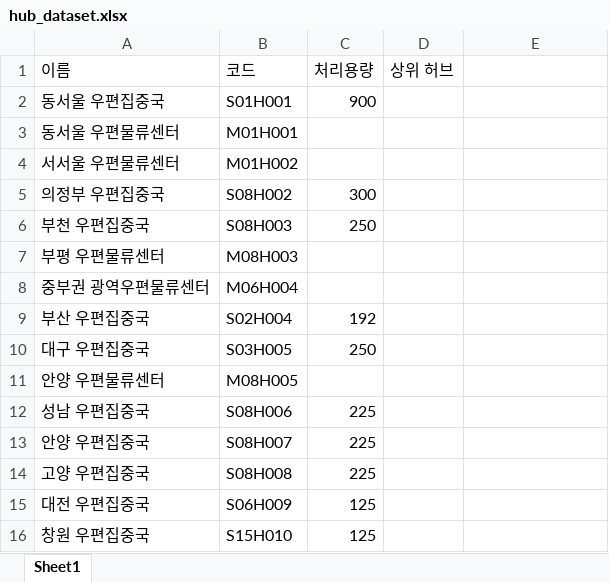
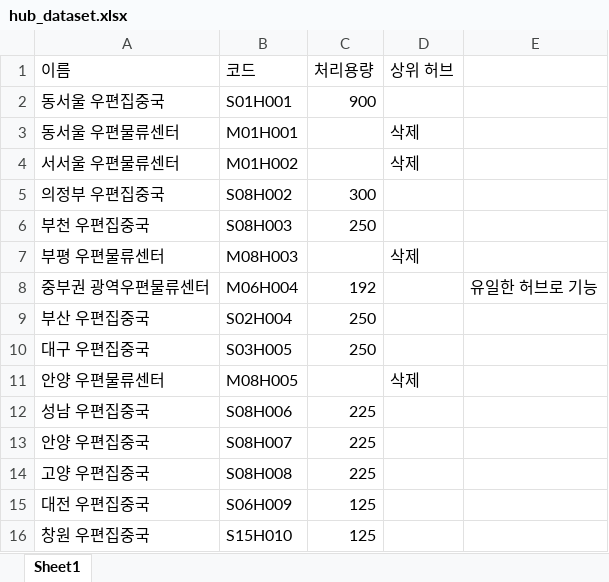
Before and after one commit to austinlee04/Dynamic_Logistics_Alpha, an Excel workbook: hub_dataset.xlsx, sheet Sheet1, drawn as a sheet; only a part is shown; values as stored, in another font and other column widths than the file's, no borders; the diff names each change by its address in the sheet, - before the commit and + after, or states it on an @@ line.

```diff
--- a/hub_dataset.xlsx (sheet Sheet1)
+++ b/hub_dataset.xlsx (sheet Sheet1)
-D3:D4 (상위 허브): (empty)
+D3:D4 (상위 허브): 삭제
-D7 (상위 허브): (empty)
+D7 (상위 허브): 삭제
-C8 (처리용량): (empty)
+C8 (처리용량): 192
-E8: (empty)
+E8: 유일한 허브로 기능
-C9 (처리용량): 192
+C9 (처리용량): 250
-D11 (상위 허브): (empty)
+D11 (상위 허브): 삭제
```
Also changed, not shown: 3 other files.
